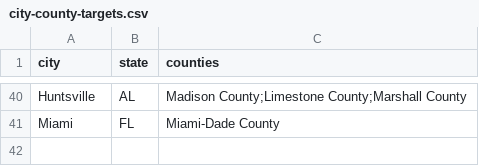
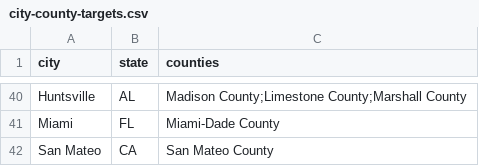
Before and after one commit to AravindB98/the-reallocation-engine, a CSV file: data/oflc/city-county-targets.csv, drawn as a sheet; only a part is shown, gaps mark what is left out.

```diff
--- a/data/oflc/city-county-targets.csv
+++ b/data/oflc/city-county-targets.csv
@@ -41 +41,2 @@ Huntsville,AL,Madison County;Limestone County;Marshall County
 Miami,FL,Miami-Dade County
+San Mateo,CA,San Mateo County
```
Also changed, not shown: data/oflc/city-area-map-wy2026-27.csv, 7 other files.
